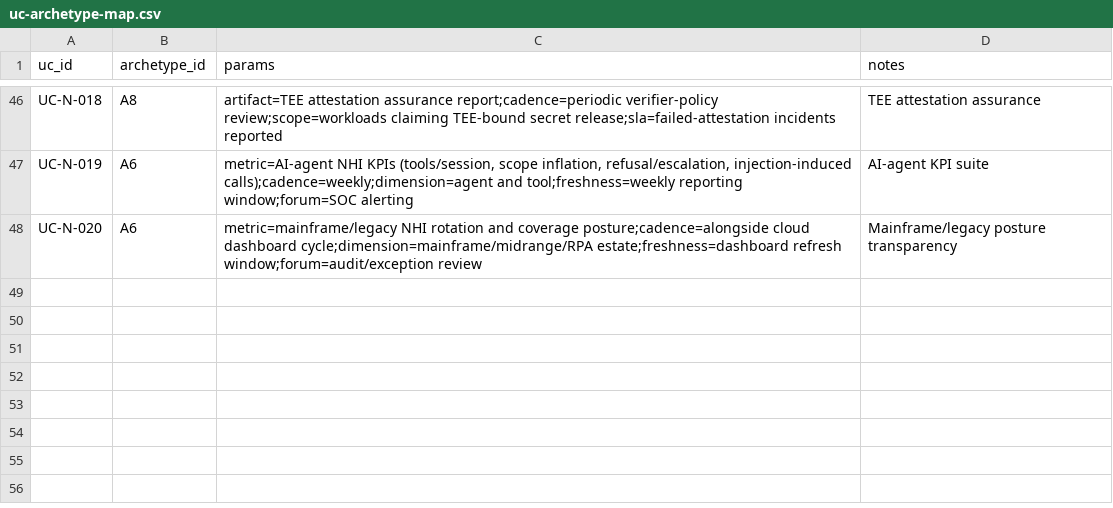
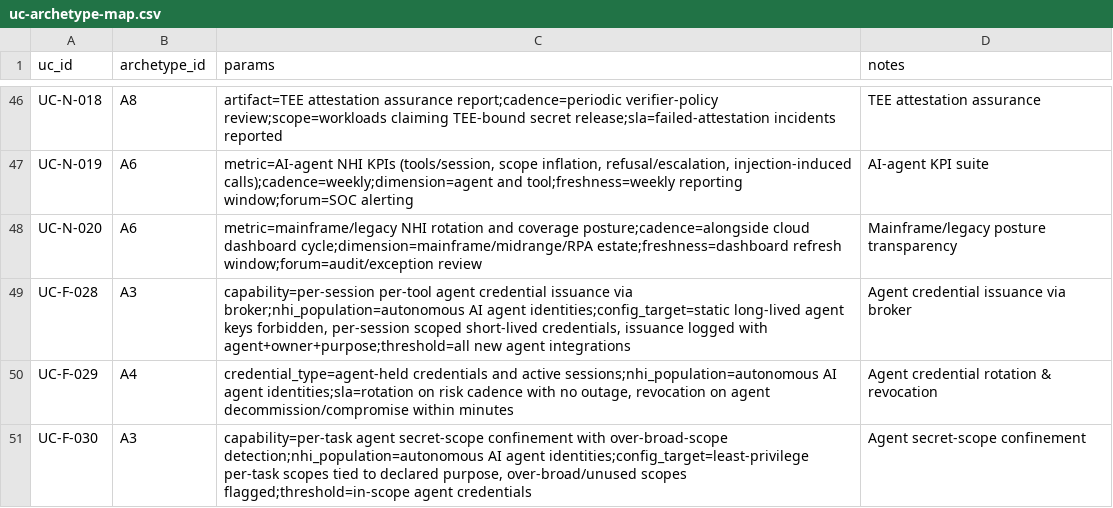
Before and after one commit to cnampalli/secrets-posture-assessment, a CSV file: methodology/uc-archetype-map.csv, drawn as a sheet; only a part is shown, gaps mark what is left out.

```diff
--- a/methodology/uc-archetype-map.csv
+++ b/methodology/uc-archetype-map.csv
@@ -48 +48,4 @@ UC-N-019,A6,"metric=AI-agent NHI KPIs (tools/session, scope inflation, refusal/e
 UC-N-020,A6,"metric=mainframe/legacy NHI rotation and coverage posture;cadence=alongside cloud dashboard cycle;dimension=mainframe/midrange/RPA estate;freshness=dashboard refresh window;forum=audit/exception review",Mainframe/legacy posture transparency
+UC-F-028,A3,"capability=per-session per-tool agent credential issuance via broker;nhi_population=autonomous AI agent identities;config_target=static long-lived agent keys forbidden, per-session scoped short-lived credentials, issuance logged with agent+owner+purpose;threshold=all new agent integrations",Agent credential issuance via broker
+UC-F-029,A4,"credential_type=agent-held credentials and active sessions;nhi_population=autonomous AI agent identities;sla=rotation on risk cadence with no outage, revocation on agent decommission/compromise within minutes",Agent credential rotation & revocation
+UC-F-030,A3,"capability=per-task agent secret-scope confinement with over-broad-scope detection;nhi_population=autonomous AI agent identities;config_target=least-privilege per-task scopes tied to declared purpose, over-broad/unused scopes flagged;threshold=in-scope agent credentials",Agent secret-scope confinement
```
Also changed, not shown: matrix/domains/secrets/secrets-backlog.csv, methodology/posture-rescore.csv, 10 other files.
